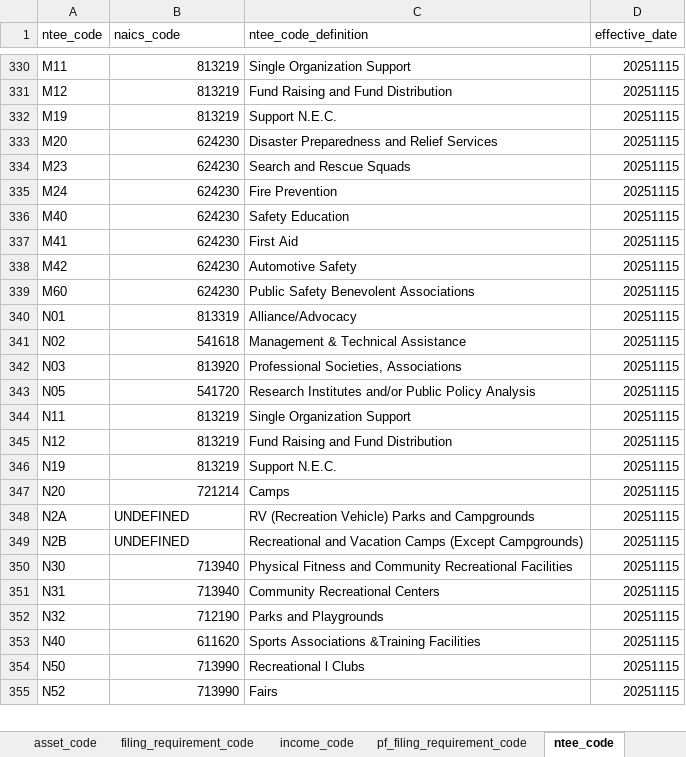
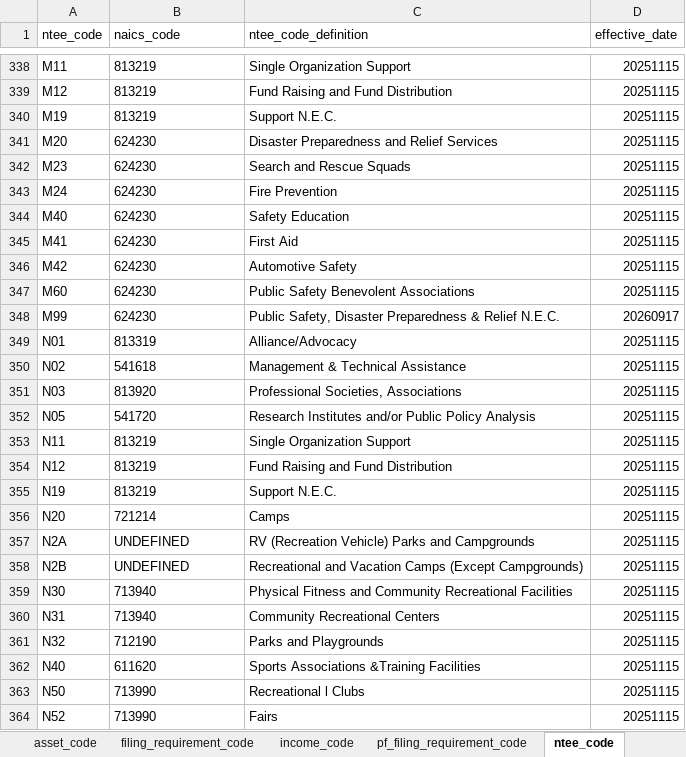
Before and after one commit to UrbanInstitute/nccs-data-bmf, an Excel workbook: data/lookup/bmf_code_lookup.xlsx, sheet ntee_code, drawn as a sheet; only a part is shown, gaps mark what is left out; values as stored, in another font and other column widths than the file's, no borders; addresses are those after the commit; the diff covers the shown part only; the diff names each change by its address in the sheet, - before the commit and + after, or states it on an @@ line.

```diff
--- a/data/lookup/bmf_code_lookup.xlsx (sheet ntee_code)
+++ b/data/lookup/bmf_code_lookup.xlsx (sheet ntee_code)
-B338:B347 alignment: right
+B338:B347 alignment: left
+row 348: M99 | 624230 | Public Safety, Disaster Preparedness & Relief N.E.C. | 20260917
-B349:B356 alignment: right
+B349:B356 alignment: left
-B359:B364 alignment: right
+B359:B364 alignment: left
```
Also changed, not shown: 11 added rows and cell formats elsewhere in this sheet, 6 other files.
